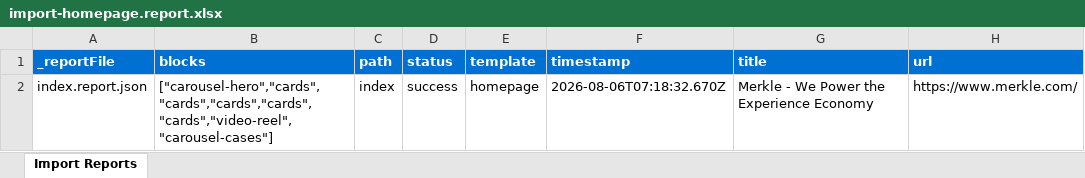
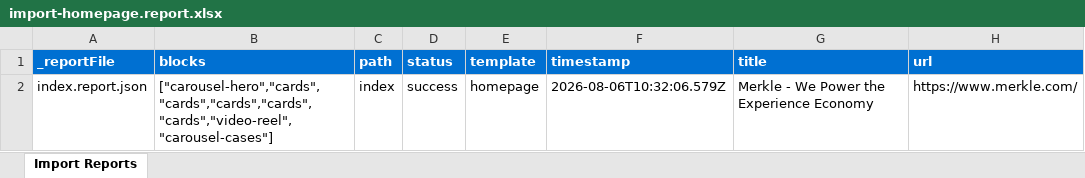
Before and after one commit to omprakash529-merkle/eds-ema-universal-editor, an Excel workbook: tools/importer/reports/import-homepage.report.xlsx, sheet Import Reports, drawn as a sheet; values as stored, in another font and other column widths than the file's, no borders; the diff names each change by its address in the sheet, - before the commit and + after, or states it on an @@ line.

```diff
--- a/tools/importer/reports/import-homepage.report.xlsx (sheet Import Reports)
+++ b/tools/importer/reports/import-homepage.report.xlsx (sheet Import Reports)
-F2 (timestamp): 2026-08-06T07:18:32.670Z
+F2 (timestamp): 2026-08-06T10:32:06.579Z
```
Also changed, not shown: 18 other files.
